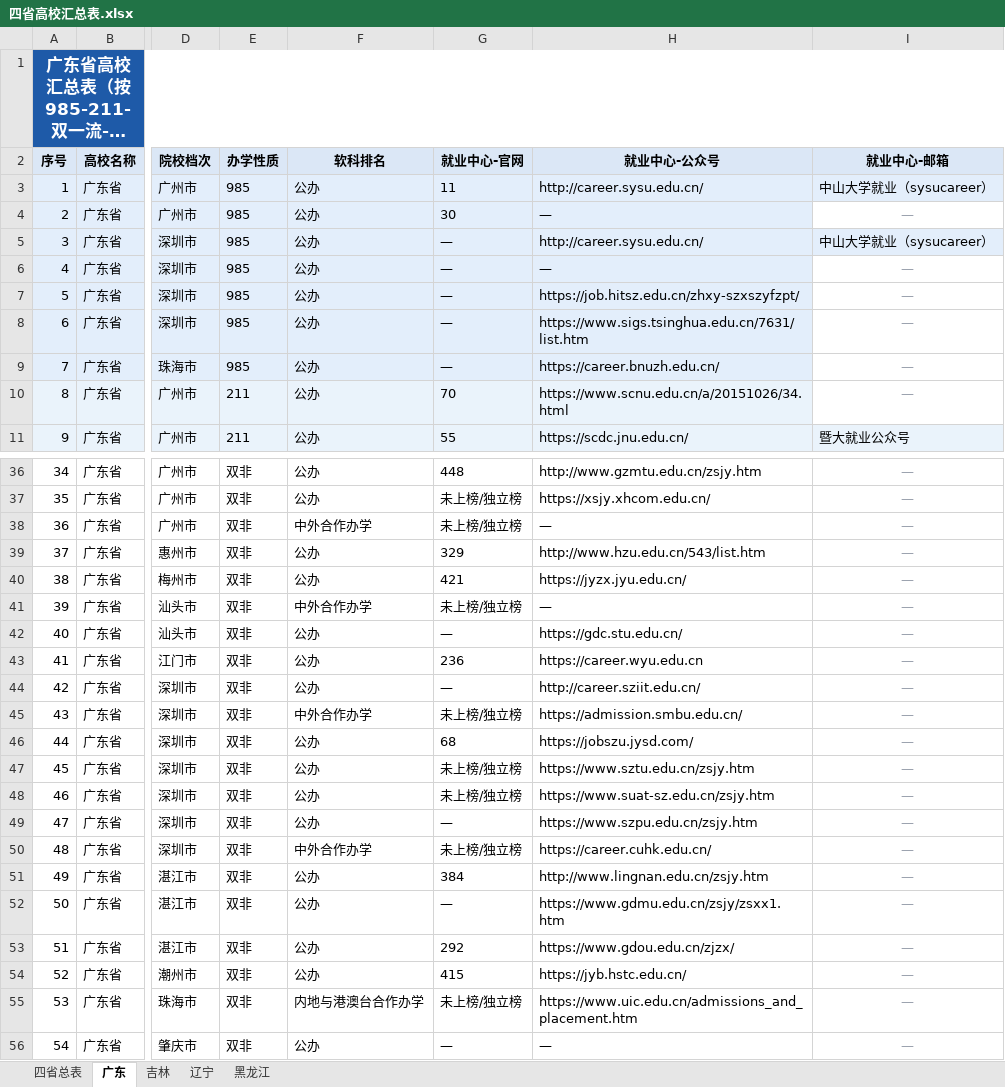
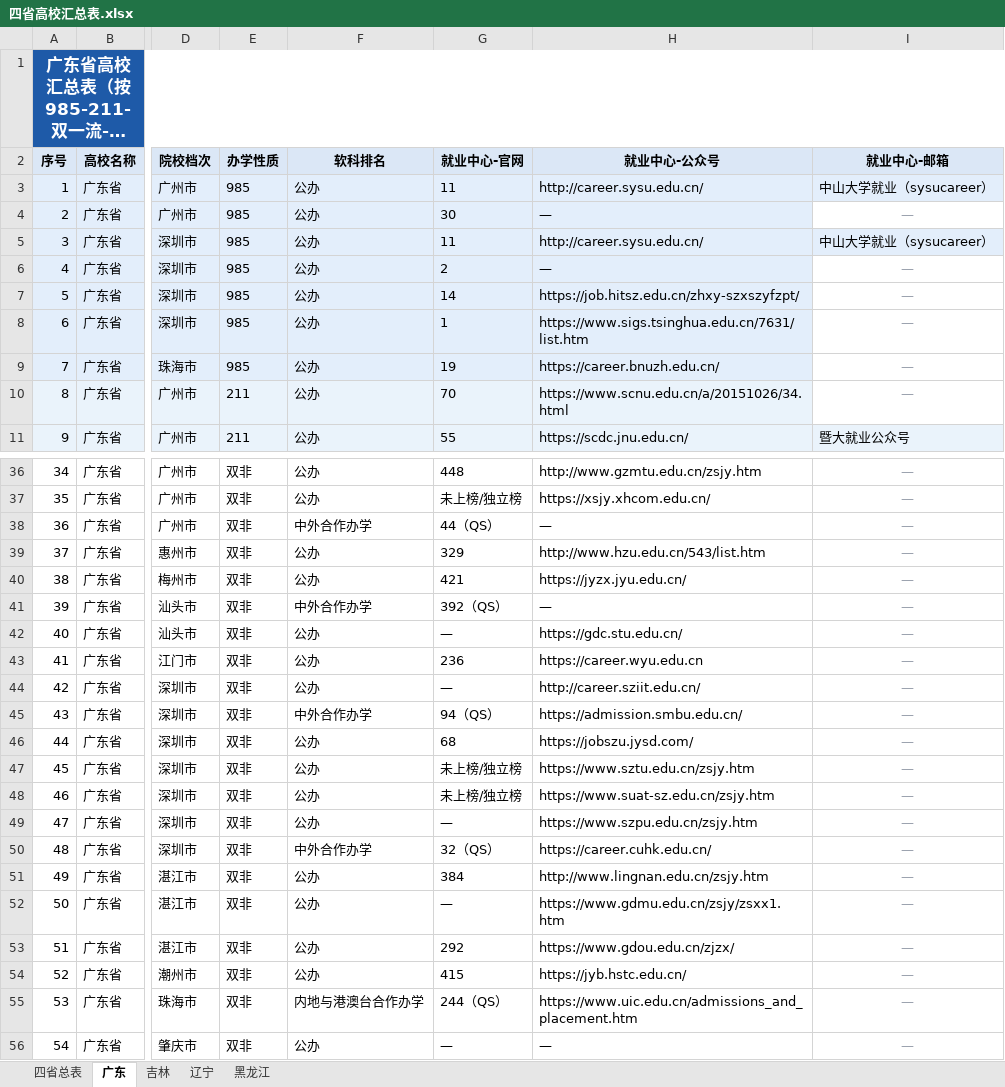
Before and after one commit to hy-xuan123/SA_UM_contact, an Excel workbook: dataset/四省高校汇总表.xlsx, sheet 广东, drawn as a sheet; only a part is shown, gaps mark what is left out; long unchanged cells end in …; values as stored, in another font and other column widths than the file's, no borders; charts and pictures not drawn; the diff covers the shown part only; the diff names each change by its address in the sheet, - before the commit and + after, or states it on an @@ line.

```diff
--- a/dataset/四省高校汇总表.xlsx (sheet 广东)
+++ b/dataset/四省高校汇总表.xlsx (sheet 广东)
-G5 (就业中心-官网): —
+G5 (就业中心-官网): 11
-G6 (就业中心-官网): —
+G6 (就业中心-官网): 2
-G7 (就业中心-官网): —
+G7 (就业中心-官网): 14
-G8 (就业中心-官网): —
+G8 (就业中心-官网): 1
-G9 (就业中心-官网): —
+G9 (就业中心-官网): 19
-G38 (就业中心-官网): 未上榜/独立榜
+G38 (就业中心-官网): 44（QS）
-G41 (就业中心-官网): 未上榜/独立榜
+G41 (就业中心-官网): 392（QS）
-G45 (就业中心-官网): 未上榜/独立榜
+G45 (就业中心-官网): 94（QS）
-G50 (就业中心-官网): 未上榜/独立榜
+G50 (就业中心-官网): 32（QS）
-G55 (就业中心-官网): 未上榜/独立榜
+G55 (就业中心-官网): 244（QS）
```
Also changed, not shown: 1 edited cell elsewhere in this sheet, sheet 四省总表, 2 other files.
